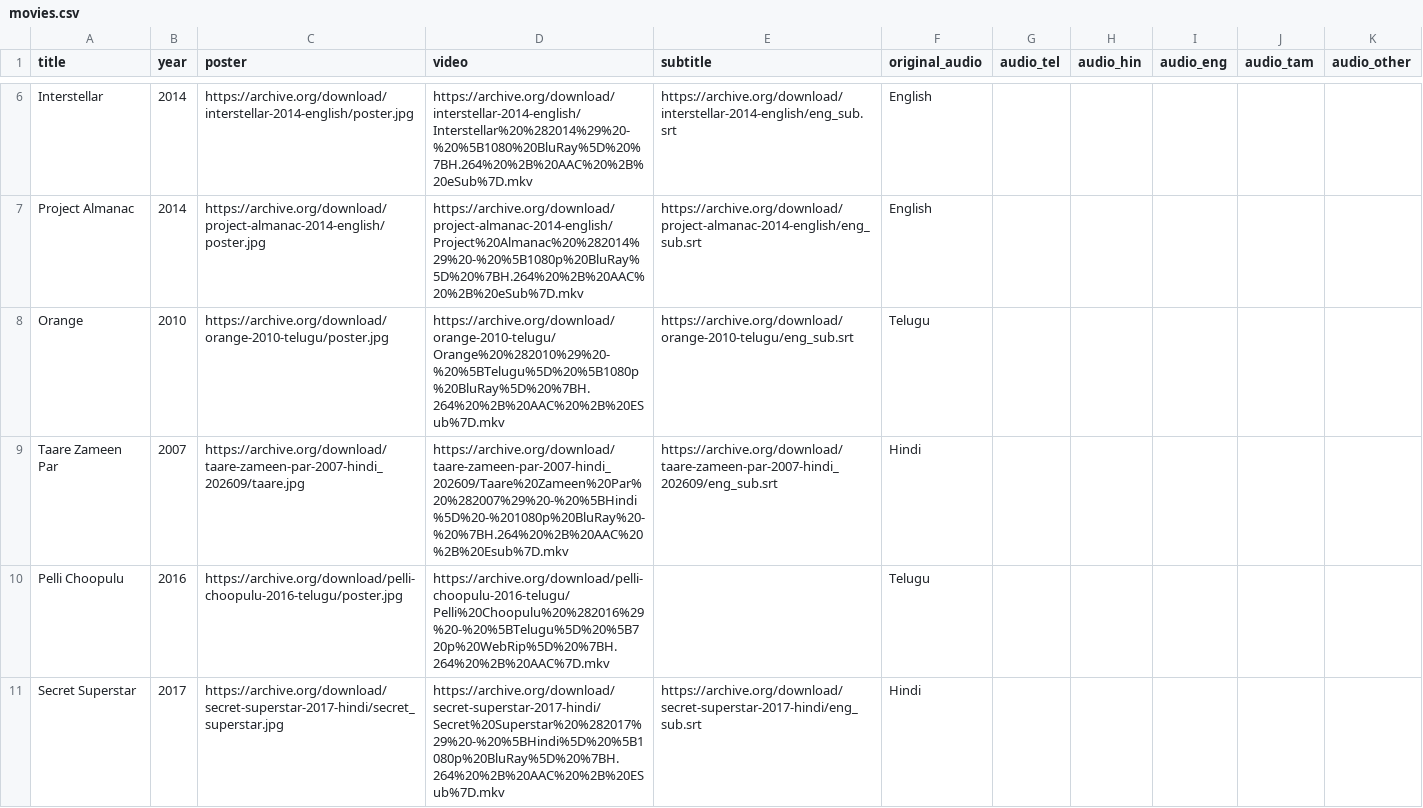
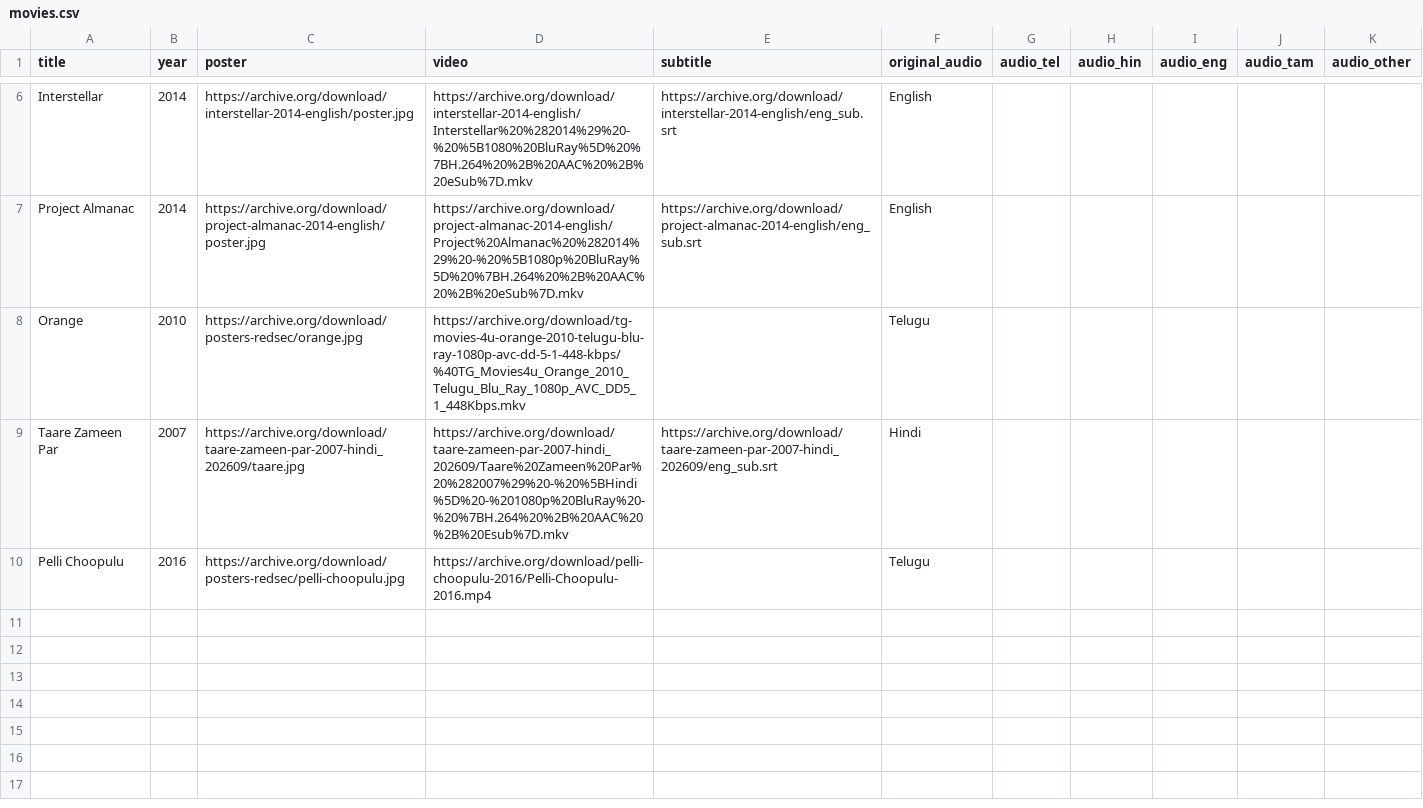
Before and after one commit to chaitanyakumar-ReDSeC/PopCorn, a CSV file: public/movies.csv, drawn as a sheet; only a part is shown, gaps mark what is left out; the diff covers the shown part only.

```diff
--- a/public/movies.csv
+++ b/public/movies.csv
@@ -7,5 +7,4 @@ Interstellar,2014,https://archive.org/download/interstellar-2014-english/poster.
 Project Almanac,2014,https://archive.org/download/project-almanac-2014-english/poster.jpg,https://archive.org/download/project-almanac-2014-english/Project%20Almanac%20%282014%29%20-%20%5B1080p%20BluRay%5D%20%7BH.264%20%2B%20AAC%20%2B%20eSub%7D.mkv,https://archive.org/download/project-almanac-2014-english/eng_sub.srt,English,,,,,
-Orange,2010,https://archive.org/download/orange-2010-telugu/poster.jpg,https://archive.org/download/orange-2010-telugu/Orange%20%282010%29%20-%20%5BTelugu%5D%20%5B1080p%20BluRay%5D%20%7BH.264%20%2B%20AAC%20%2B%20ESub%7D.mkv,https://archive.org/download/orange-2010-telugu/eng_sub.srt,Telugu,,,,,
+Orange,2010,https://archive.org/download/posters-redsec/orange.jpg,https://archive.org/download/tg-movies-4u-orange-2010-telugu-blu-ray-1080p-avc-dd-5-1-448-kbps/%40TG_Movies4u_Orange_2010_Telugu_Blu_Ray_1080p_AVC_DD5_1_448Kbps.mkv,,Telugu,,,,,
 Taare Zameen Par,2007,https://archive.org/download/taare-zameen-par-2007-hindi_202609/taare.jpg,https://archive.org/download/taare-zameen-par-2007-hindi_202609/Taare%20Zameen%20Par%20%282007%29%20-%20%5BHindi%5D%20-%201080p%20BluRay%20-%20%7BH.264%20%2B%20AAC%20%2B%20Esub%7D.mkv,https://archive.org/download/taare-zameen-par-2007-hindi_202609/eng_sub.srt,Hindi,,,,,
-Pelli Choopulu,2016,https://archive.org/download/pelli-choopulu-2016-telugu/poster.jpg,https://archive.org/download/pelli-choopulu-2016-telugu/Pelli%20Choopulu%20%282016%29%20-%20%5BTelugu%5D%20%5B720p%20WebRip%5D%20%7BH.264%20%2B%20AAC%7D.mkv,,Telugu,,,,,
-Secret Superstar,2017,https://archive.org/download/secret-superstar-2017-hindi/secret_superstar.jpg,https://archive.org/download/secret-superstar-2017-hindi/Secret%20Superstar%20%282017%29%20-%20%5BHindi%5D%20%5B1080p%20BluRay%5D%20%7BH.264%20%2B%20AAC%20%2B%20ESub%7D.mkv,https://archive.org/download/secret-superstar-2017-hindi/eng_sub.srt,Hindi,,,,,
+Pelli Choopulu,2016,https://archive.org/download/posters-redsec/pelli-choopulu.jpg,https://archive.org/download/pelli-choopulu-2016/Pelli-Choopulu-2016.mp4,,Telugu,,,,,
```
Also changed, not shown: 3 removed rows elsewhere in this file, 5 other files.
